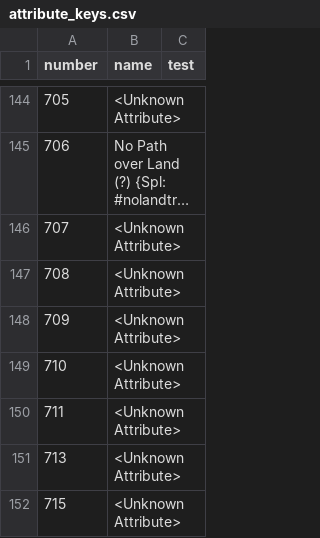
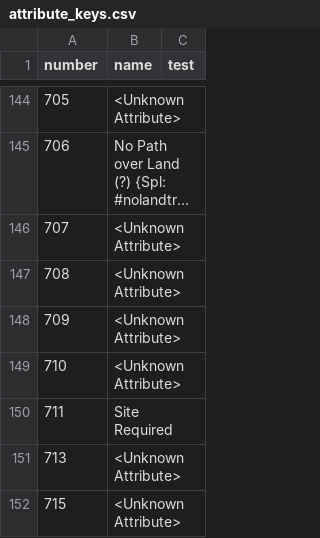
Before and after one commit to larzm42/dom4inspector, a CSV file: gamedata/attribute_keys.csv, drawn as a sheet; only a part is shown, gaps mark what is left out; long unchanged cells end in ….

```diff
--- a/gamedata/attribute_keys.csv
+++ b/gamedata/attribute_keys.csv
@@ -149,3 +149,3 @@ number	name	test
 710	<Unknown Attribute>
-711	<Unknown Attribute>
+711	Site Required
 713	<Unknown Attribute>
```
Also changed, not shown: 7 other files.
